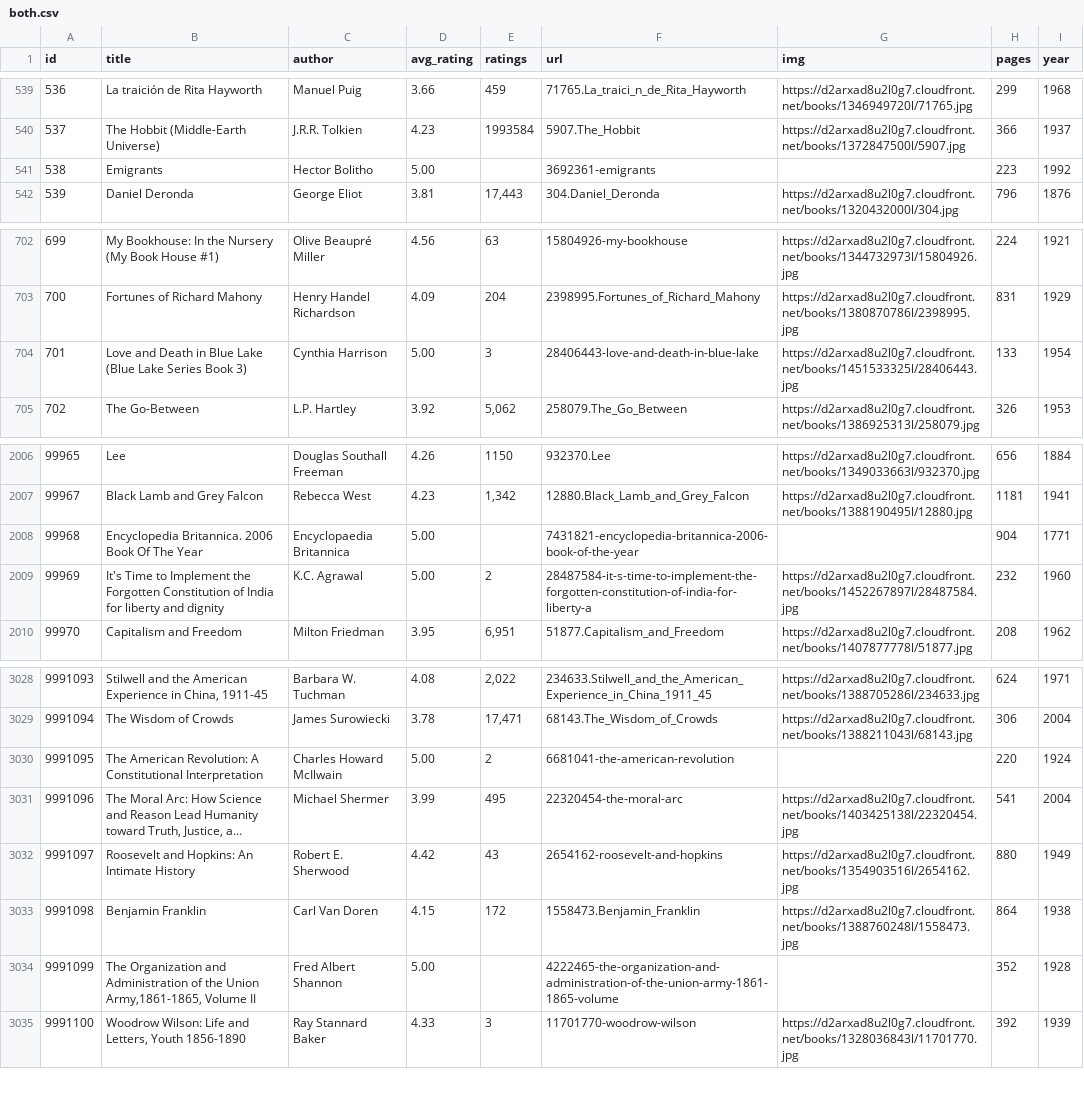
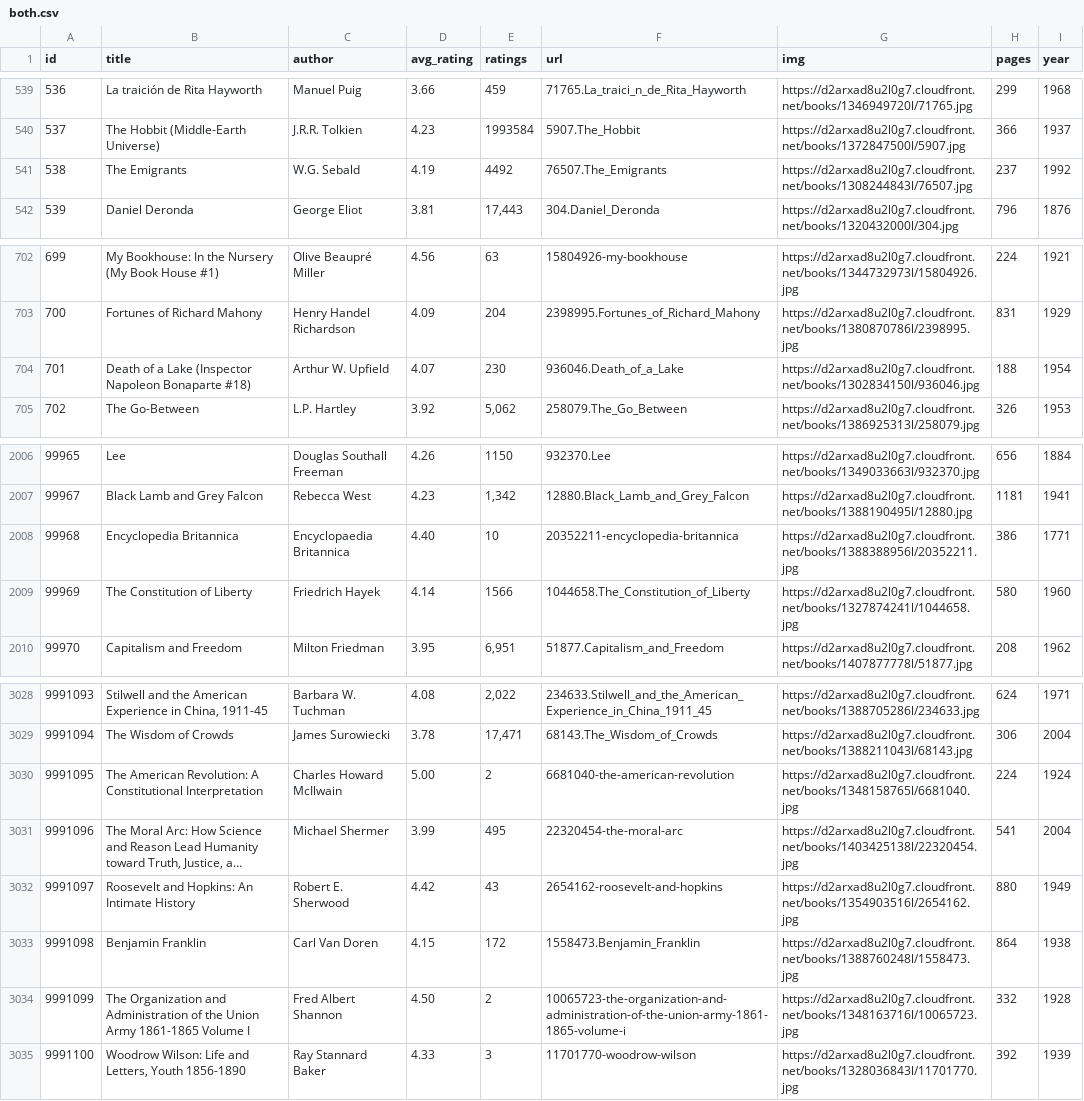
Before and after one commit to elneto/books2, a CSV file: public/both.csv, drawn as a sheet; only a part is shown, gaps mark what is left out; long unchanged cells end in …; the diff covers the shown part only; the diff names each change by its address in the sheet, - before the commit and + after, or states it on an @@ line.

```diff
--- a/public/both.csv
+++ b/public/both.csv
-B541 (title): Emigrants
+B541 (title): The Emigrants
-C541 (author): Hector Bolitho
+C541 (author): W.G. Sebald
-D541 (avg_rating): 5.00
+D541 (avg_rating): 4.19
-E541 (ratings): (empty)
+E541 (ratings): 4492
-F541 (url): 3692361-emigrants
+F541 (url): 76507.The_Emigrants
-G541 (img): (empty)
+G541 (img): https://d2arxad8u2l0g7.cloudfront.net/books/1308244843l/76507.jpg
-H541 (pages): 223
+H541 (pages): 237
-B704 (title): Love and Death in Blue Lake (Blue Lake Series Book 3)
+B704 (title): Death of a Lake (Inspector Napoleon Bonaparte #18)
-C704 (author): Cynthia Harrison
+C704 (author): Arthur W. Upfield
-D704 (avg_rating): 5.00
+D704 (avg_rating): 4.07
-E704 (ratings): 3
+E704 (ratings): 230
-F704 (url): 28406443-love-and-death-in-blue-lake
+F704 (url): 936046.Death_of_a_Lake
-G704 (img): https://d2arxad8u2l0g7.cloudfront.net/books/1451533325l/28406443.jpg
+G704 (img): https://d2arxad8u2l0g7.cloudfront.net/books/1302834150l/936046.jpg
-H704 (pages): 133
+H704 (pages): 188
-B2008 (title): Encyclopedia Britannica. 2006 Book Of The Year
+B2008 (title): Encyclopedia Britannica
-D2008 (avg_rating): 5.00
+D2008 (avg_rating): 4.40
-E2008 (ratings): (empty)
+E2008 (ratings): 10
-F2008 (url): 7431821-encyclopedia-britannica-2006-book-of-the-year
+F2008 (url): 20352211-encyclopedia-britannica
-G2008 (img): (empty)
+G2008 (img): https://d2arxad8u2l0g7.cloudfront.net/books/1388388956l/20352211.jpg
-H2008 (pages): 904
+H2008 (pages): 386
-B2009 (title): It's Time to Implement the Forgotten Constitution of India for liberty and dignity
+B2009 (title): The Constitution of Liberty
-C2009 (author): K.C. Agrawal
+C2009 (author): Friedrich Hayek
-D2009 (avg_rating): 5.00
+D2009 (avg_rating): 4.14
-E2009 (ratings): 2
+E2009 (ratings): 1566
-F2009 (url): 28487584-it-s-time-to-implement-the-forgotten-constitution-of-india-for-liberty-a
+F2009 (url): 1044658.The_Constitution_of_Liberty
-G2009 (img): https://d2arxad8u2l0g7.cloudfront.net/books/1452267897l/28487584.jpg
+G2009 (img): https://d2arxad8u2l0g7.cloudfront.net/books/1327874241l/1044658.jpg
-H2009 (pages): 232
+H2009 (pages): 580
-F3030 (url): 6681041-the-american-revolution
+F3030 (url): 6681040-the-american-revolution
-G3030 (img): (empty)
+G3030 (img): https://d2arxad8u2l0g7.cloudfront.net/books/1348158765l/6681040.jpg
-H3030 (pages): 220
+H3030 (pages): 224
-B3034 (title): …the Union Army,1861-1865, Volume II
+B3034 (title): …the Union Army 1861-1865 Volume I
-D3034 (avg_rating): 5.00
+D3034 (avg_rating): 4.50
-E3034 (ratings): (empty)
+E3034 (ratings): 2
-F3034 (url): 4222465-the-organization-and-administration-of-the-union-army-1861-1865-volume
+F3034 (url): 10065723-the-organization-and-administration-of-the-union-army-1861-1865-volume-i
-G3034 (img): (empty)
+G3034 (img): https://d2arxad8u2l0g7.cloudfront.net/books/1348163716l/10065723.jpg
-H3034 (pages): 352
+H3034 (pages): 332
```
Also changed, not shown: 62 edited cells elsewhere in this file, 1 other file.
